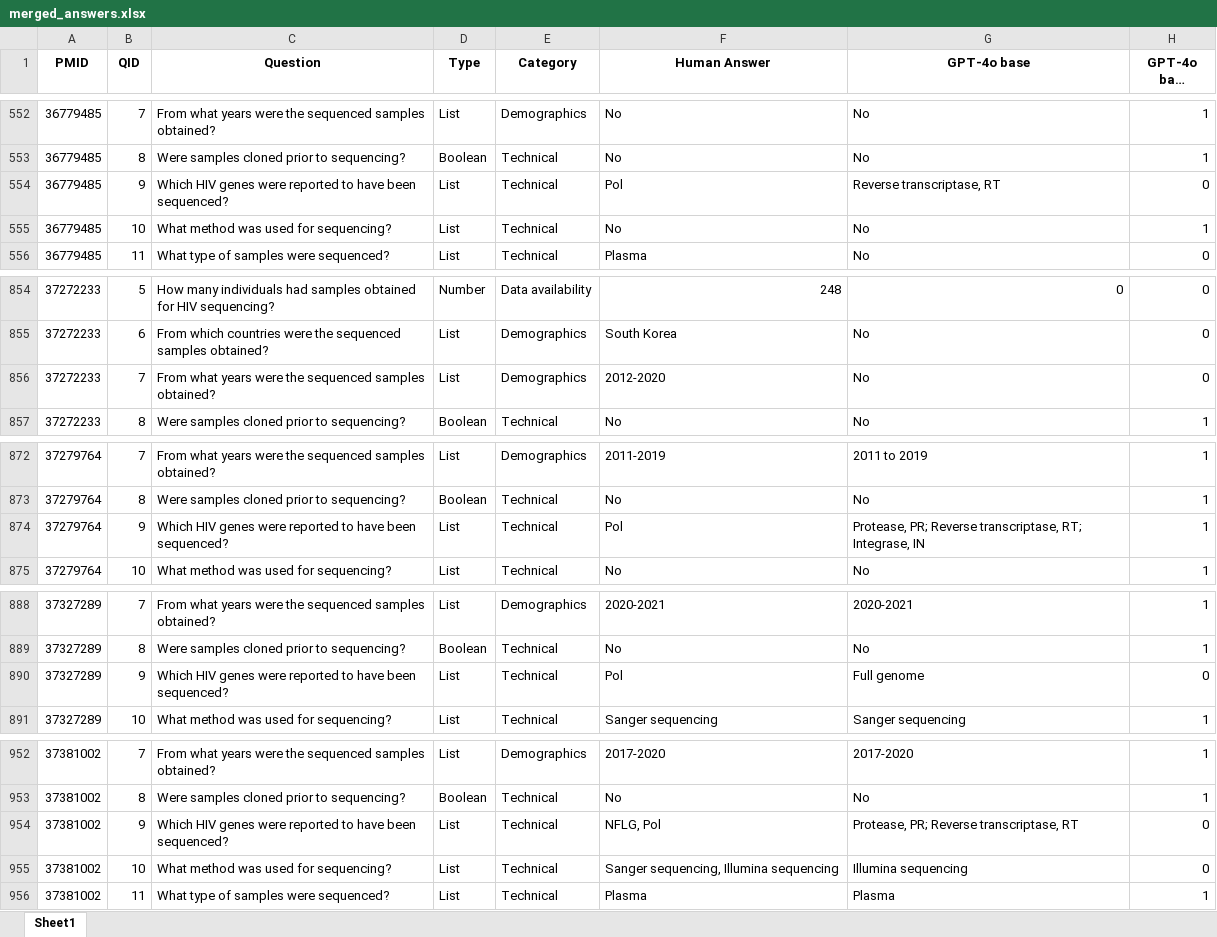
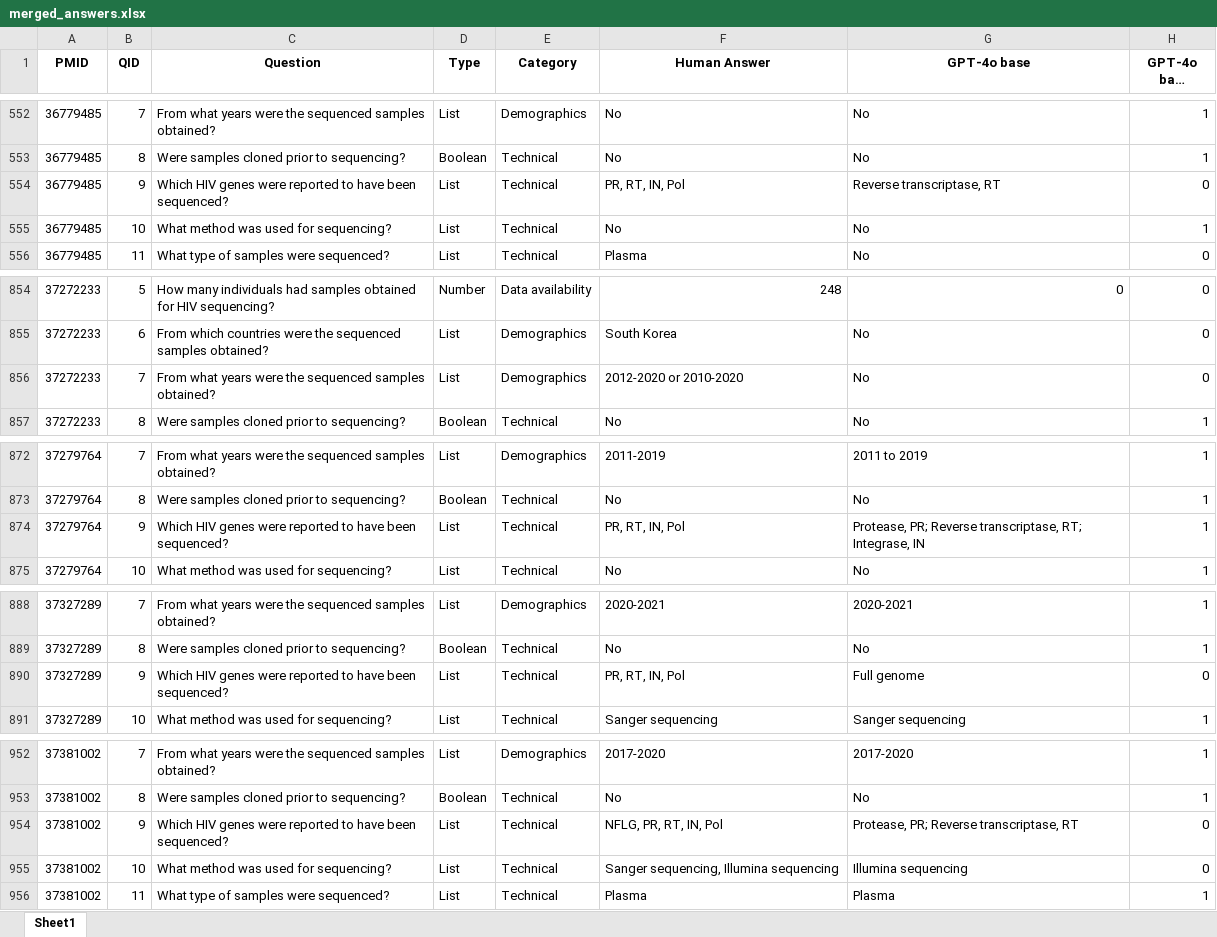
Before and after one commit to hivdb/chat_HIVDB_paper, an Excel workbook: advanced-prompting/merged_answers.xlsx, sheet Sheet1, drawn as a sheet; only a part is shown, gaps mark what is left out; long unchanged cells end in …; values as stored, in another font and other column widths than the file's, no borders; the diff covers the shown part only; the diff names each change by its address in the sheet, - before the commit and + after, or states it on an @@ line.

Commit message:
update merged answers

```diff
--- a/advanced-prompting/merged_answers.xlsx (sheet Sheet1)
+++ b/advanced-prompting/merged_answers.xlsx (sheet Sheet1)
-F554 (Human Answer): Pol
+F554 (Human Answer): PR, RT, IN, Pol
-F856 (Human Answer): 2012-2020
+F856 (Human Answer): 2012-2020 or 2010-2020
-F874 (Human Answer): Pol
+F874 (Human Answer): PR, RT, IN, Pol
-F890 (Human Answer): Pol
+F890 (Human Answer): PR, RT, IN, Pol
-F954 (Human Answer): NFLG, Pol
+F954 (Human Answer): NFLG, PR, RT, IN, Pol
```
Also changed, not shown: 27 edited cells elsewhere in this sheet, advanced-prompting/all answers.xlsx.
